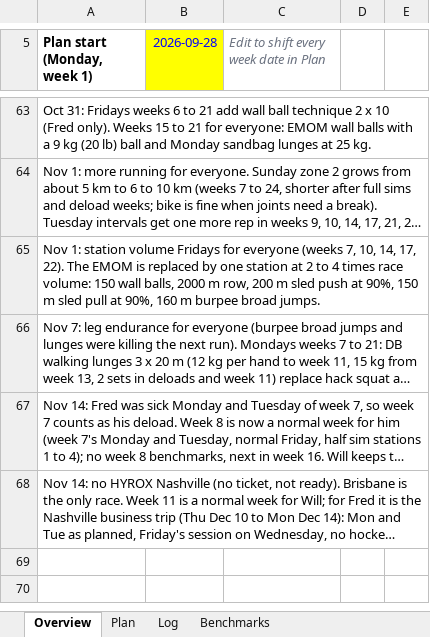
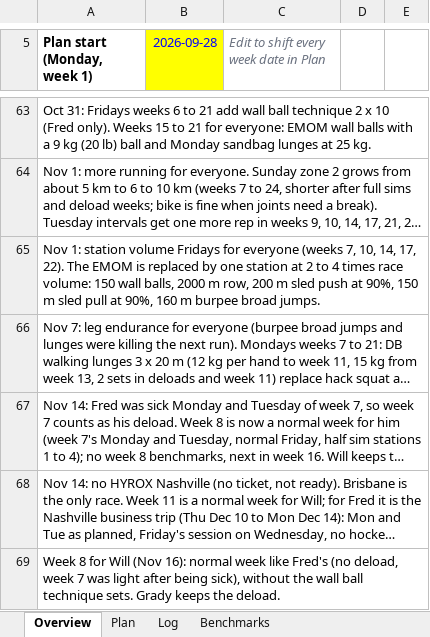
Before and after one commit to dreamystacks/hyrox, an Excel workbook: plan/HYROX_Brisbane_2027_Plan.xlsx, sheet Overview, drawn as a sheet; only a part is shown, gaps mark what is left out; long unchanged cells end in …; values as stored, in another font and other column widths than the file's, no borders; the diff names each change by its address in the sheet, - before the commit and + after, or states it on an @@ line.

```diff
--- a/plan/HYROX_Brisbane_2027_Plan.xlsx (sheet Overview)
+++ b/plan/HYROX_Brisbane_2027_Plan.xlsx (sheet Overview)
+row 69: Week 8 for Will (Nov 16): normal week like Fred's (no deload, week 7 was light after being sick), without the wall ball technique sets. Grady keeps the deload.
```
Also changed, not shown: 5 other files.
